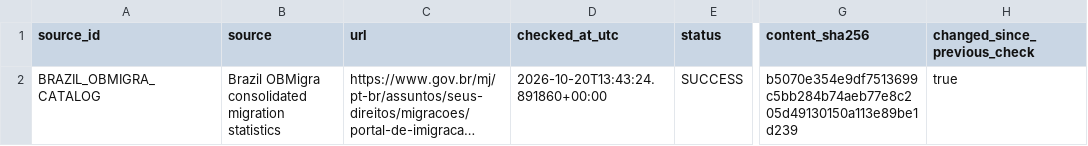
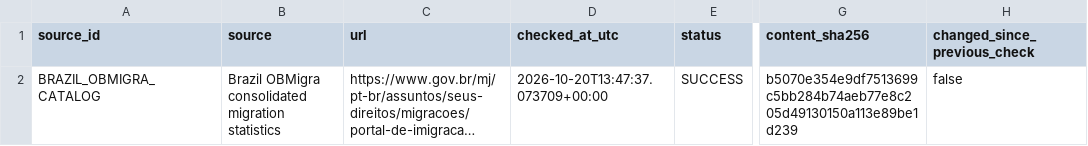
Before and after one commit to schnozenstein/eom-migration-model, a CSV file: metadata/obmigra_source_status.csv, drawn as a sheet; only a part is shown, gaps mark what is left out; long unchanged cells end in …; the diff names each change by its address in the sheet, - before the commit and + after, or states it on an @@ line.

```diff
--- a/metadata/obmigra_source_status.csv
+++ b/metadata/obmigra_source_status.csv
-D2 (checked_at_utc): 2026-10-20T13:43:24.891860+00:00
+D2 (checked_at_utc): 2026-10-20T13:47:37.073709+00:00
-H2 (changed_since_previous_check): true
+H2 (changed_since_previous_check): false
```
Also changed, not shown: data/raw/brazil_world_bank_macro.csv, data/raw/eurostat_migration_flows.csv, 13 other files.
